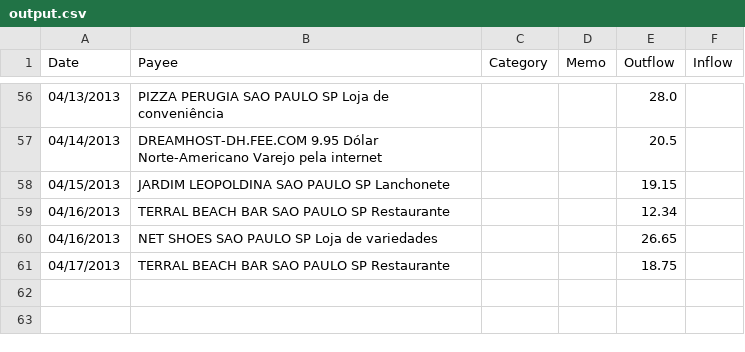
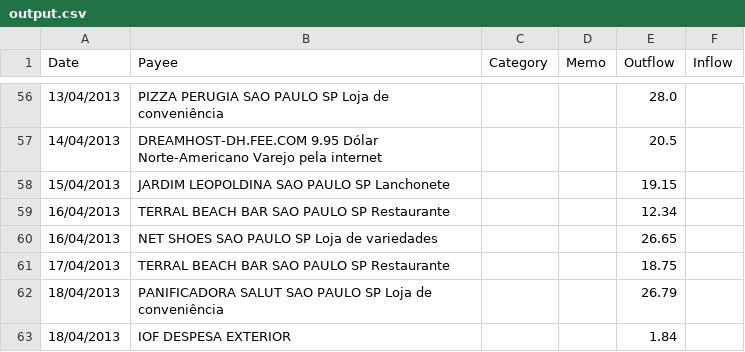
Before and after one commit to akirayamamoto/amexcleaner, a CSV file: AmexCleaner/output.csv, drawn as a sheet; only a part is shown, gaps mark what is left out; the diff covers the shown part only.

Commit message:
Input and output date format

```diff
--- a/AmexCleaner/output.csv
+++ b/AmexCleaner/output.csv
@@ -56,6 +56,8 @@ Date,Payee,Category,Memo,Outflow,Inflow
-04/13/2013,PIZZA PERUGIA SAO PAULO SP Loja de conveniência,,,28.0,
-04/14/2013,DREAMHOST-DH.FEE.COM 9.95 Dólar Norte-Americano Varejo pela internet,,,20.5,
-04/15/2013,JARDIM LEOPOLDINA SAO PAULO SP Lanchonete,,,19.15,
-04/16/2013,TERRAL BEACH BAR SAO PAULO SP Restaurante,,,12.34,
-04/16/2013,NET SHOES SAO PAULO SP Loja de variedades,,,26.65,
-04/17/2013,TERRAL BEACH BAR SAO PAULO SP Restaurante,,,18.75,
+13/04/2013,PIZZA PERUGIA SAO PAULO SP Loja de conveniência,,,28.0,
+14/04/2013,DREAMHOST-DH.FEE.COM 9.95 Dólar Norte-Americano Varejo pela internet,,,20.5,
+15/04/2013,JARDIM LEOPOLDINA SAO PAULO SP Lanchonete,,,19.15,
+16/04/2013,TERRAL BEACH BAR SAO PAULO SP Restaurante,,,12.34,
+16/04/2013,NET SHOES SAO PAULO SP Loja de variedades,,,26.65,
+17/04/2013,TERRAL BEACH BAR SAO PAULO SP Restaurante,,,18.75,
+18/04/2013,PANIFICADORA SALUT SAO PAULO SP Loja de conveniência,,,26.79,
+18/04/2013,IOF DESPESA EXTERIOR,,,1.84,
```
Also changed, not shown: 51 edited cells elsewhere in this file, AmexCleaner/input.csv, 1 other file.
